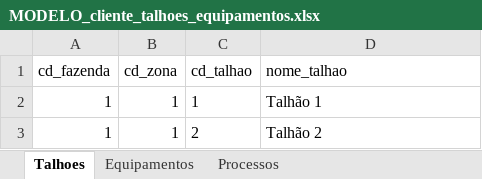
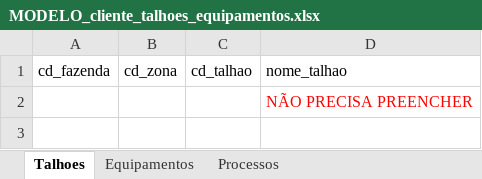
Before and after one commit to antoniomarcosdesa/relatorio-qualidade, an Excel workbook: clientes/juparana/MODELO_cliente_talhoes_equipamentos.xlsx, sheet Talhoes, drawn as a sheet; values as stored, in another font and other column widths than the file's, no borders; removed rows and columns are numbered as before the commit, all else as after; the diff names each change by its address in the sheet, - before the commit and + after, or states it on an @@ line.

```diff
--- a/clientes/juparana/MODELO_cliente_talhoes_equipamentos.xlsx (sheet Talhoes)
+++ b/clientes/juparana/MODELO_cliente_talhoes_equipamentos.xlsx (sheet Talhoes)
-row 2: 1 | 1 | 1 | Talhão 1
-row 3: 1 | 1 | 2 | Talhão 2
+row 2:  |  |  | NÃO PRECISA PREENCHER
```
Also changed, not shown: sheet Processos, sheet Equipamentos, clientes/agrocangaia/MODELO_cliente_talhoes_equipamentos.xlsx, clientes/galiota/MODELO_cliente_talhoes_equipamentos.xlsx, 35 other files.
